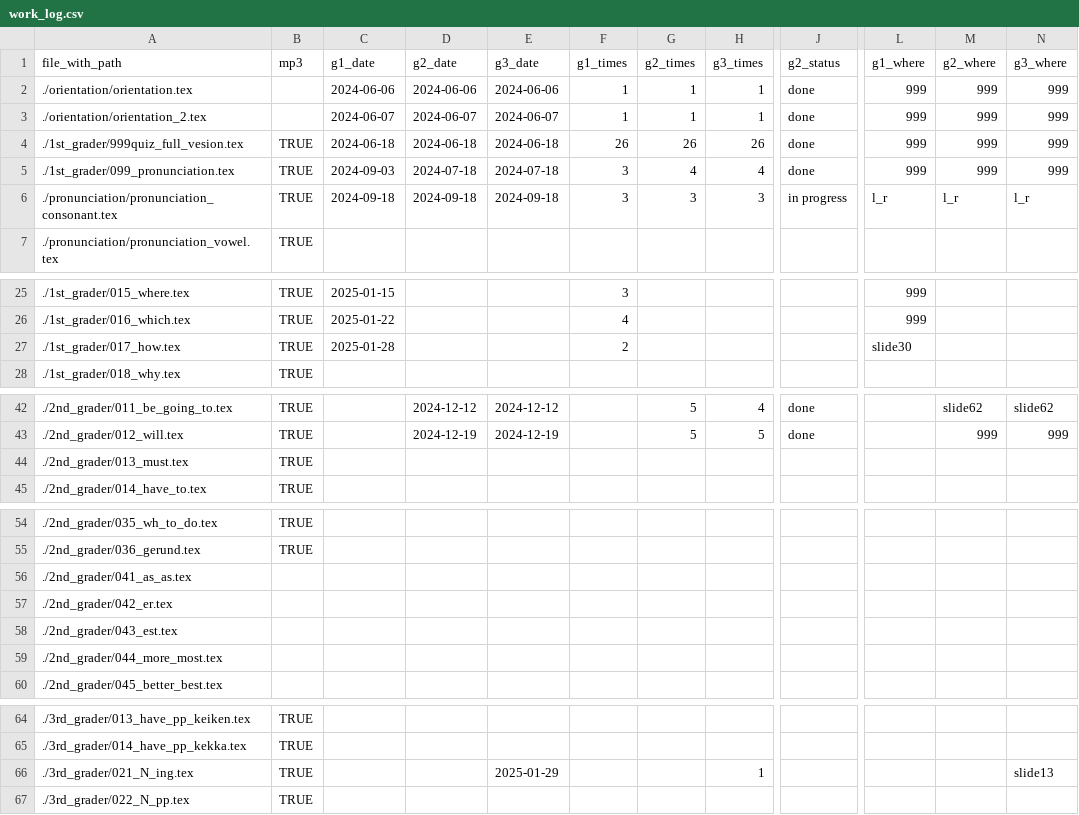
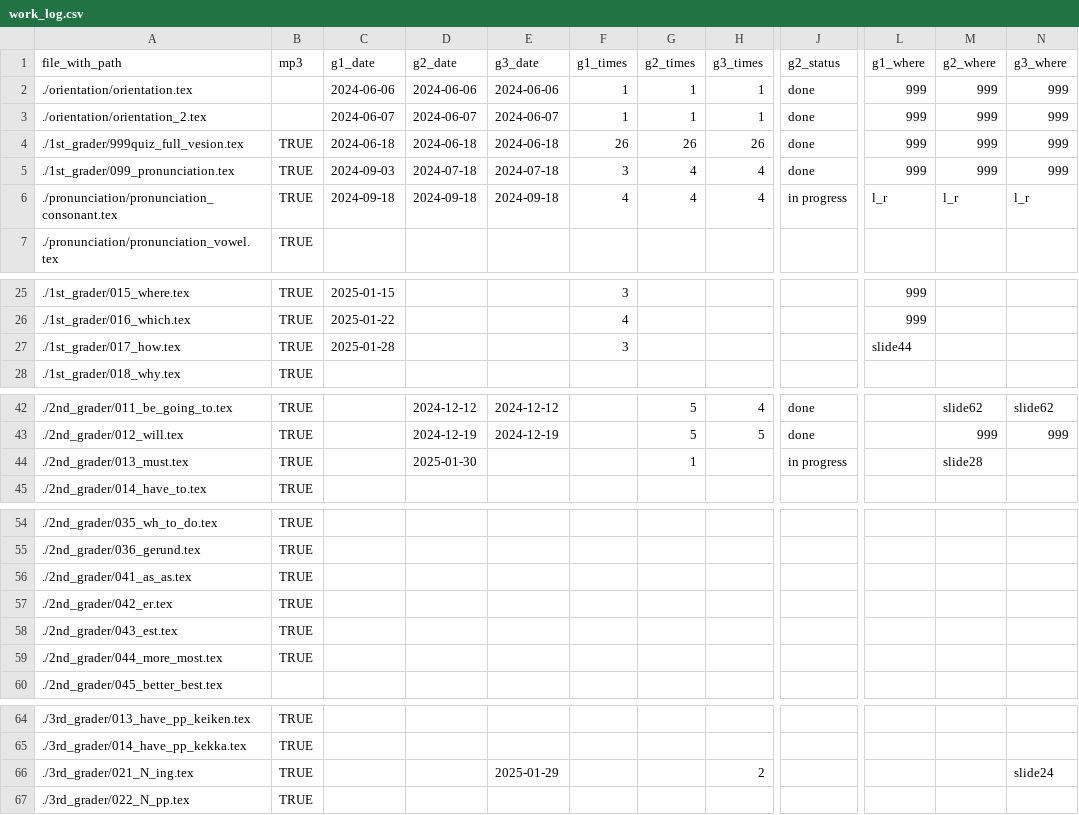
Before and after one commit to iotsuka1958/english_slides, a CSV file: work_log.csv, drawn as a sheet; only a part is shown, gaps mark what is left out; the diff names each change by its address in the sheet, - before the commit and + after, or states it on an @@ line.

```diff
--- a/work_log.csv
+++ b/work_log.csv
-F6 (g1_times): 3
+F6 (g1_times): 4
-G6 (g2_times): 3
+G6 (g2_times): 4
-H6 (g3_times): 3
+H6 (g3_times): 4
-F27 (g1_times): 2
+F27 (g1_times): 3
-L27 (g1_where): slide30
+L27 (g1_where): slide44
-D44 (g2_date): (empty)
+D44 (g2_date): 2025-01-30
-G44 (g2_times): (empty)
+G44 (g2_times): 1
-J44 (g2_status): (empty)
+J44 (g2_status): in progress
-M44 (g2_where): (empty)
+M44 (g2_where): slide28
-B56:B59 (mp3): (empty)
+B56:B59 (mp3): TRUE
-H66 (g3_times): 1
+H66 (g3_times): 2
-N66 (g3_where): slide13
+N66 (g3_where): slide24
```
Also changed, not shown: classroom.csv, 12 other files.
